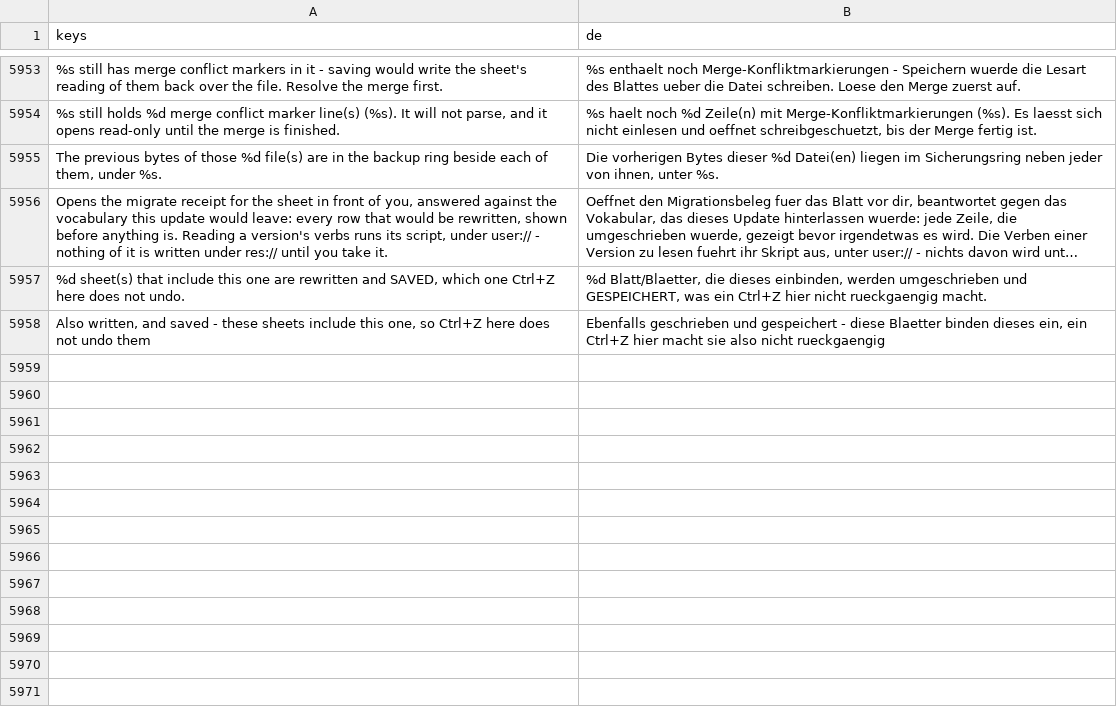
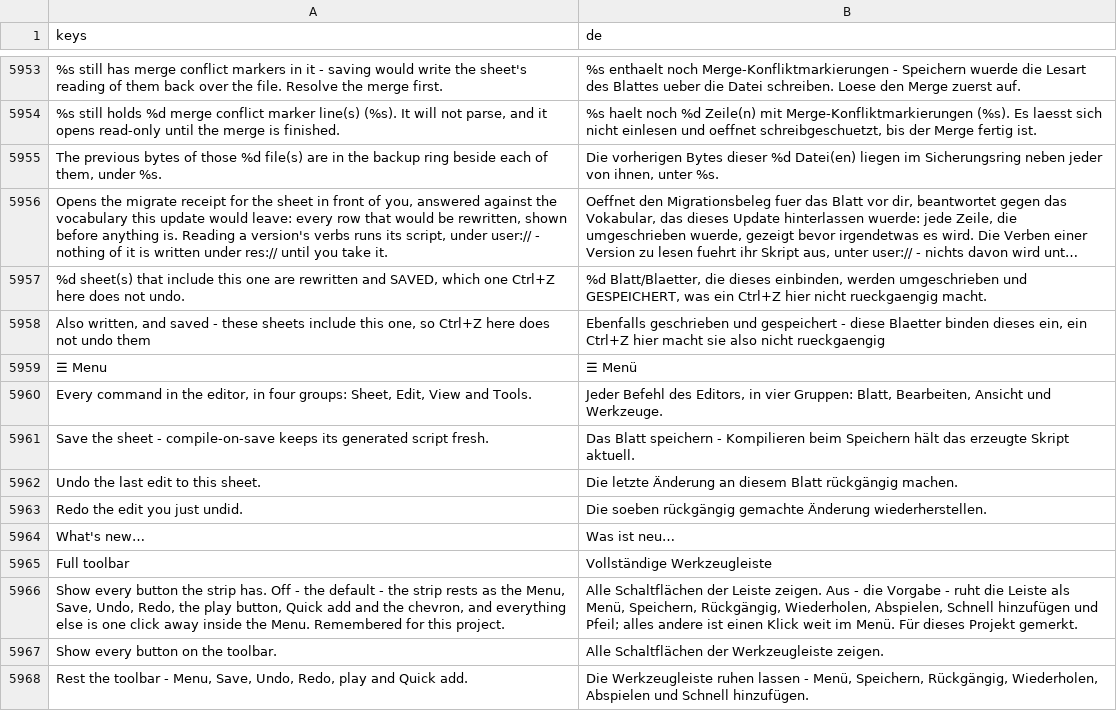
Before and after one commit to SalmanShhh/Godot-EventSheet-Visual-Scripting, a CSV file: addons/eventsheet/translations/de.csv, drawn as a sheet; only a part is shown, gaps mark what is left out; long unchanged cells end in …; the diff names each change by its address in the sheet, - before the commit and + after, or states it on an @@ line.

```diff
--- a/addons/eventsheet/translations/de.csv
+++ b/addons/eventsheet/translations/de.csv
+row 5959: ☰ Menu | ☰ Menü
+row 5960: Every command in the editor, in four groups: Sheet, Edit, View and Tools. | Jeder Befehl des Editors, in vier Gruppen: Blatt, Bearbeiten, Ansicht und Werkzeuge.
+row 5961: Save the sheet - compile-on-save keeps its generated script fresh. | Das Blatt speichern - Kompilieren beim Speichern hält das erzeugte Skript aktuell.
+row 5962: Undo the last edit to this sheet. | Die letzte Änderung an diesem Blatt rückgängig machen.
+row 5963: Redo the edit you just undid. | Die soeben rückgängig gemachte Änderung wiederherstellen.
+row 5964: What's new… | Was ist neu…
+row 5965: Full toolbar | Vollständige Werkzeugleiste
+row 5966: Show every button the strip has. Off - the default - the strip rests as the Menu, Save, Undo, Redo, the play button, Quick add and the chevron, and everything else is one click away inside the Menu. Remembered for this project. | Alle Schaltflächen der Leiste zeigen. Aus - die Vorgabe - ruht die Leiste als Menü, Speichern, Rückgängig, Wiederholen, Abspielen, Schnell hinzufügen und Pfeil; alles andere ist einen Klick weit im Menü. Für dieses Projekt gemerkt.
+row 5967: Show every button on the toolbar. | Alle Schaltflächen der Werkzeugleiste zeigen.
+row 5968: Rest the toolbar - Menu, Save, Undo, Redo, play and Quick add. | Die Werkzeugleiste ruhen lassen - Menü, Speichern, Rückgängig, Wiederholen, Abspielen und Schnell hinzufügen.
```
Also changed, not shown: addons/eventsheet/translations/es.csv, addons/eventsheet/translations/fr.csv, 19 other files.
